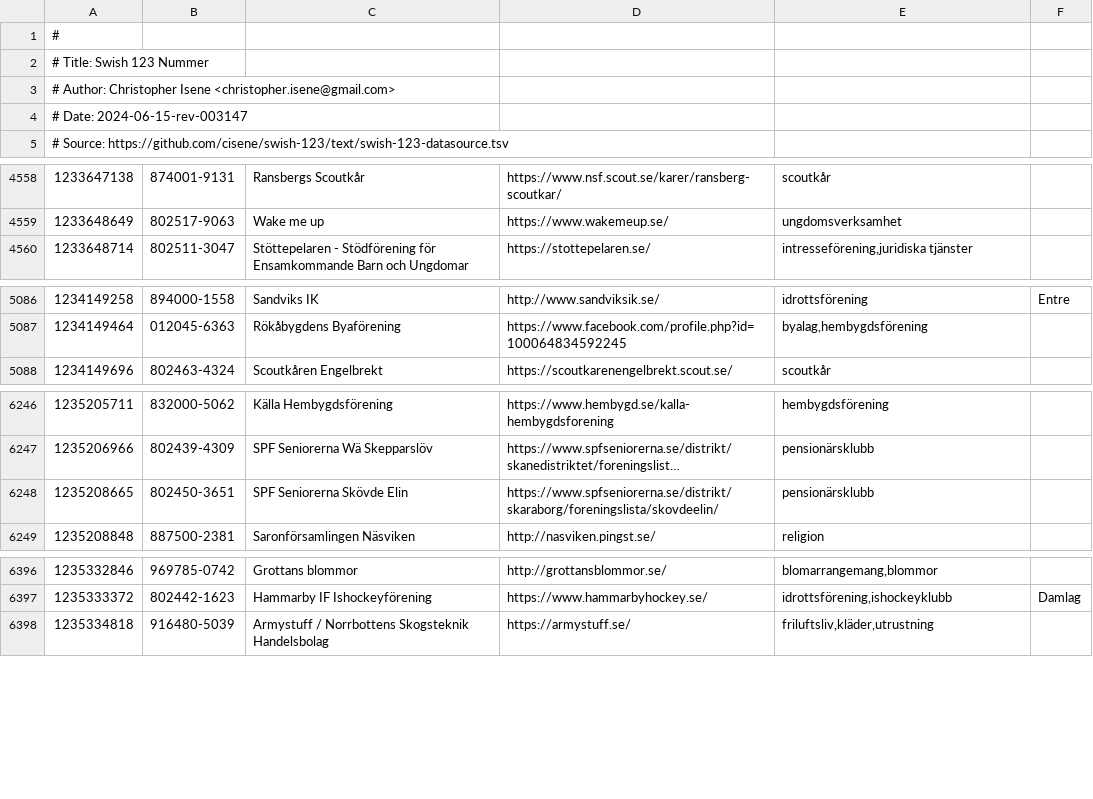
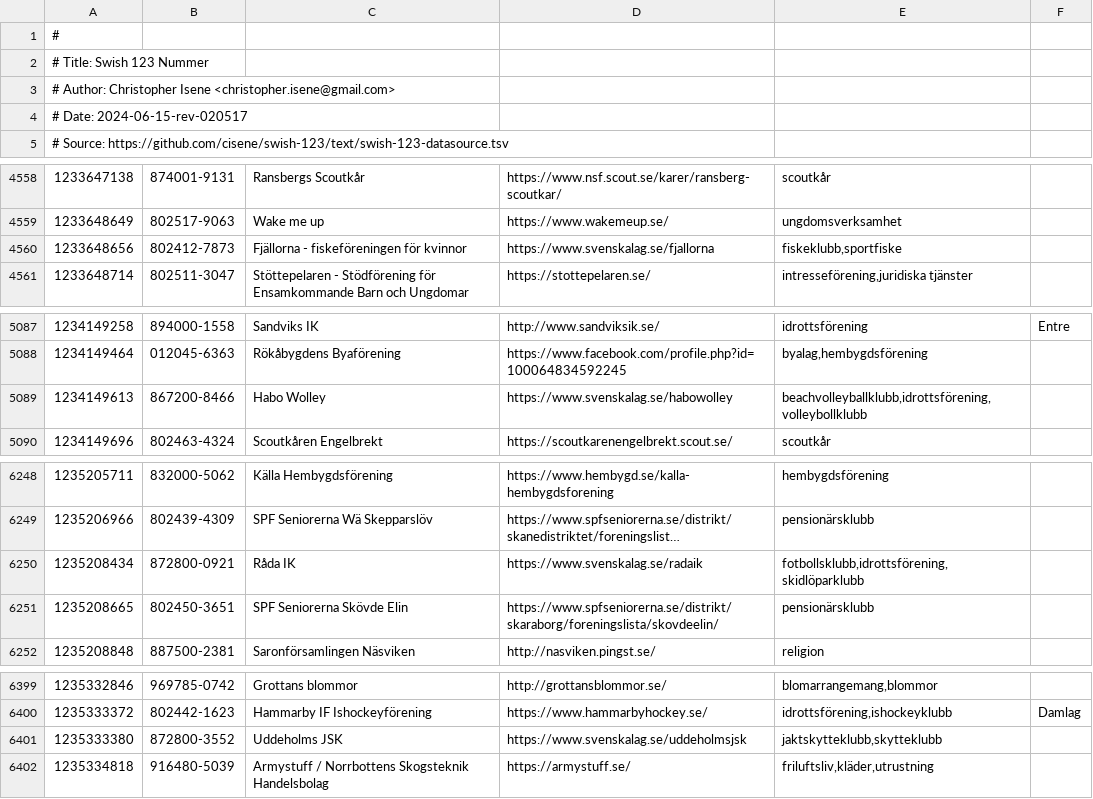
Before and after one commit to cisene/swish-123, a TSV file: text/swish-123-datasource.tsv, drawn as a sheet; only a part is shown, gaps mark what is left out; long unchanged cells end in …; the diff names each change by its address in the sheet, - before the commit and + after, or states it on an @@ line.

```diff
--- a/text/swish-123-datasource.tsv
+++ b/text/swish-123-datasource.tsv
-A4: # Date: 2024-06-15-rev-003147
+A4: # Date: 2024-06-15-rev-020517
+row 4560: 1233648656 | 802412-7873 | Fjällorna - fiskeföreningen för kvinnor | https://www.svenskalag.se/fjallorna | fiskeklubb,sportfiske
+row 5089: 1234149613 | 867200-8466 | Habo Wolley | https://www.svenskalag.se/habowolley | beachvolleyballklubb,idrottsförening,volleybollklubb
+row 6250: 1235208434 | 872800-0921 | Råda IK | https://www.svenskalag.se/radaik | fotbollsklubb,idrottsförening,skidlöparklubb
+row 6401: 1235333380 | 872800-3552 | Uddeholms JSK | https://www.svenskalag.se/uddeholmsjsk | jaktskytteklubb,skytteklubb
```
Also changed, not shown: 4 other files.
